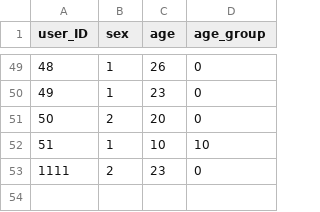
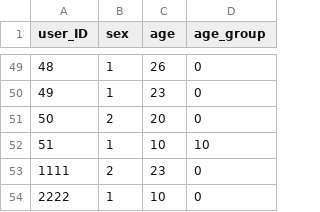
Before and after one commit to backeunkyoung/Mechuli-food_recommend_app, a CSV file: SERVER/python/csv/userRanDomData.csv, drawn as a sheet; only a part is shown, gaps mark what is left out; the diff names each change by its address in the sheet, - before the commit and + after, or states it on an @@ line.

```diff
--- a/SERVER/python/csv/userRanDomData.csv
+++ b/SERVER/python/csv/userRanDomData.csv
+row 54: 2222 | 1 | 10 | 0
```
Also changed, not shown: 3 other files.
